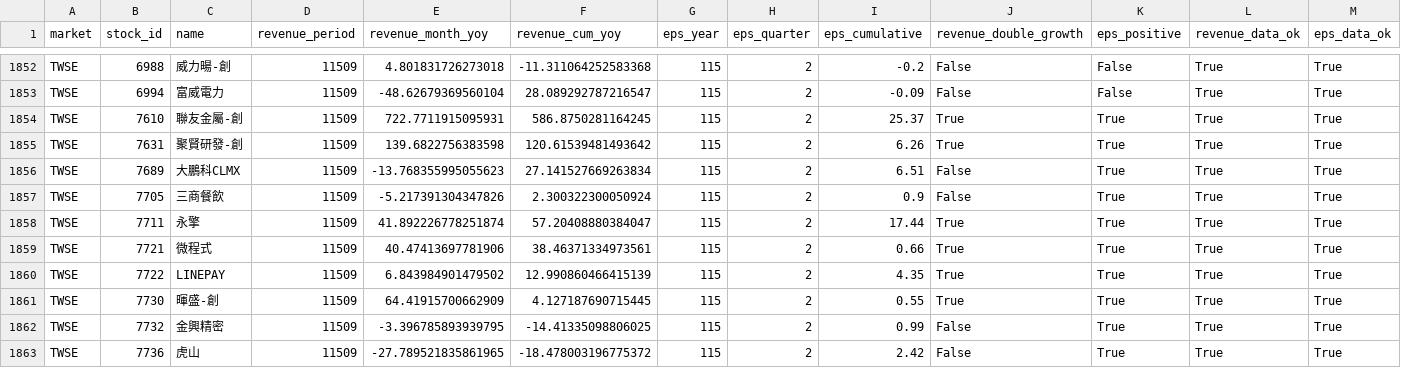
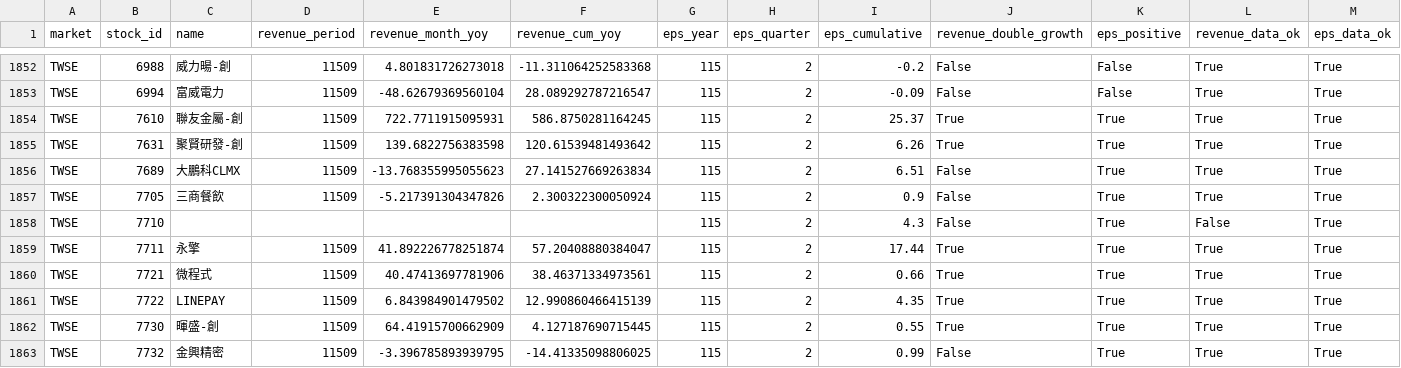
Before and after one commit to pc1172026-ctrl/yts-stock-scanner, a CSV file: data/stage1/fundamentals_latest.csv, drawn as a sheet; only a part is shown, gaps mark what is left out; the shorter side is filled out with more unchanged rows.

```diff
--- a/data/stage1/fundamentals_latest.csv
+++ b/data/stage1/fundamentals_latest.csv
@@ -1857,2 +1857,3 @@ TWSE,7689,大鵬科CLMX,11509,-13.768355995055623,27.141527669263834,115,2,6.51,
 TWSE,7705,三商餐飲,11509,-5.217391304347826,2.300322300050924,115,2,0.9,False,True,True,True
+TWSE,7710,,,,,115,2,4.3,False,True,False,True
 TWSE,7711,永擎,11509,41.892226778251874,57.20408880384047,115,2,17.44,True,True,True,True
```
Also changed, not shown: 1 other file.
